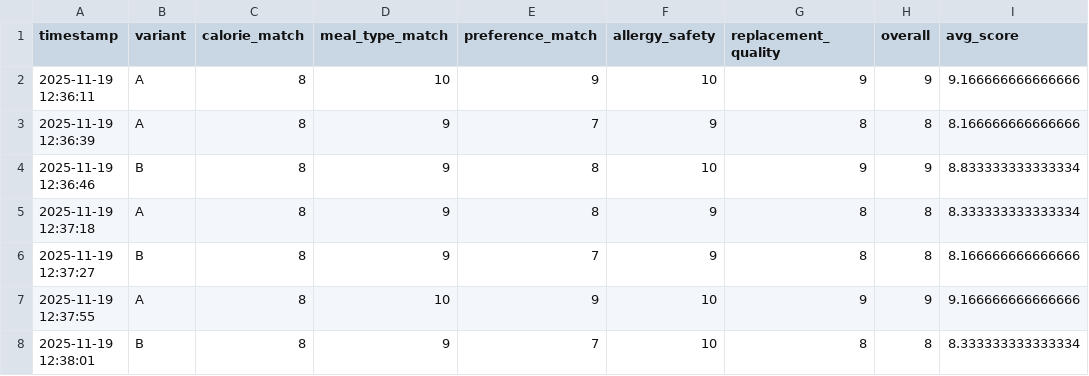
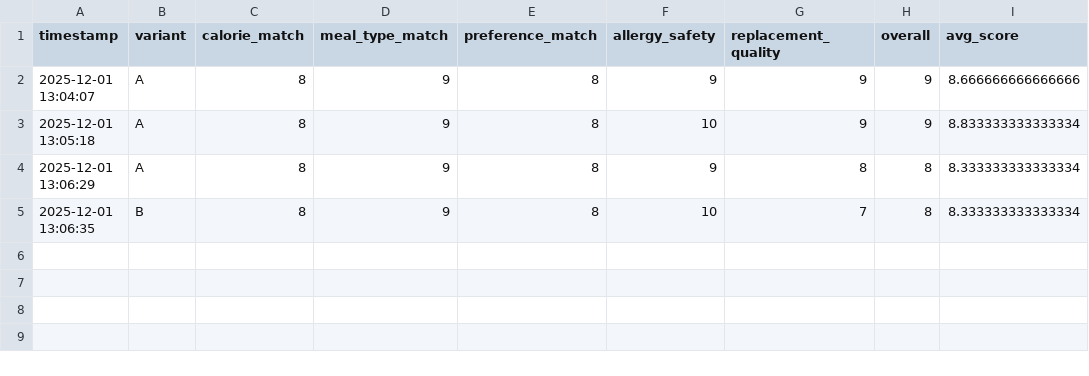
Before and after one commit to vstu-sii/master-2025-team-usb, a CSV file: ml/experiments/ab_test_day_v2.csv, drawn as a sheet.

Commit message:
Update ab_test_day_v2.csv

```diff
--- a/ml/experiments/ab_test_day_v2.csv
+++ b/ml/experiments/ab_test_day_v2.csv
@@ -1,8 +1,5 @@
 timestamp,variant,calorie_match,meal_type_match,preference_match,allergy_safety,replacement_quality,overall,avg_score
-2025-11-19 12:36:11,A,8,10,9,10,9,9,9.166666666666666
-2025-11-19 12:36:39,A,8,9,7,9,8,8,8.166666666666666
-2025-11-19 12:36:46,B,8,9,8,10,9,9,8.833333333333334
-2025-11-19 12:37:18,A,8,9,8,9,8,8,8.333333333333334
-2025-11-19 12:37:27,B,8,9,7,9,8,8,8.166666666666666
-2025-11-19 12:37:55,A,8,10,9,10,9,9,9.166666666666666
-2025-11-19 12:38:01,B,8,9,7,10,8,8,8.333333333333334
+2025-12-01 13:04:07,A,8,9,8,9,9,9,8.666666666666666
+2025-12-01 13:05:18,A,8,9,8,10,9,9,8.833333333333334
+2025-12-01 13:06:29,A,8,9,8,9,8,8,8.333333333333334
+2025-12-01 13:06:35,B,8,9,8,10,7,8,8.333333333333334
```
